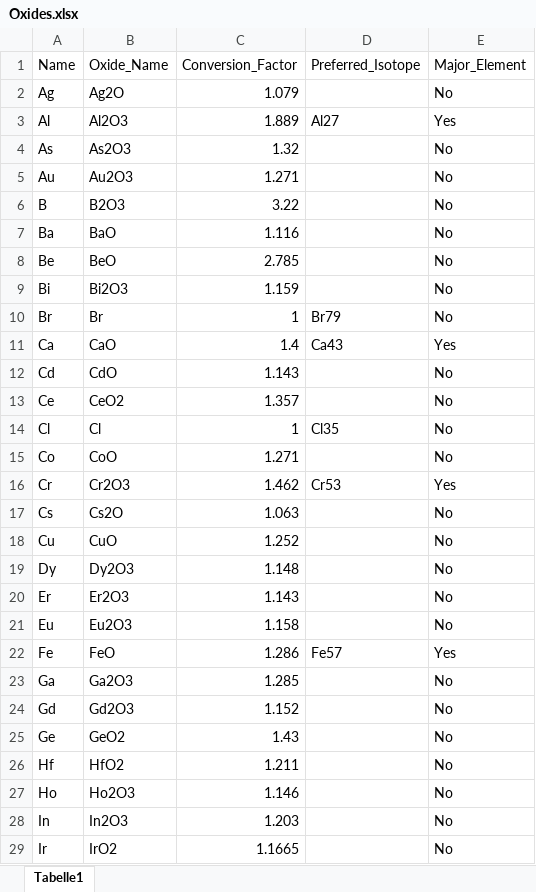
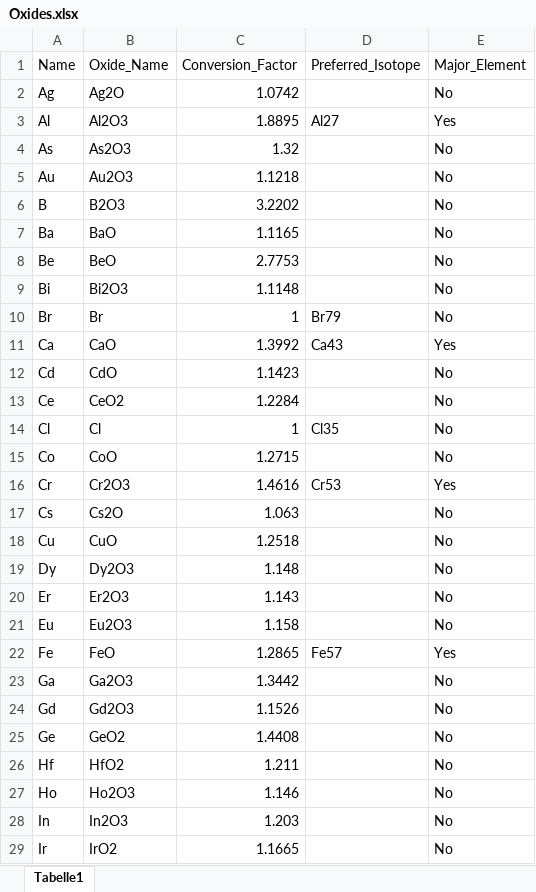
Before and after one commit to GeoSebastianStumpf/ICP-Base, an Excel workbook: ICP-Base/for_redistribution_files_only/Total_Oxide_Calculations/Oxides.xlsx, sheet Tabelle1, drawn as a sheet; only a part is shown; values as stored, in another font and other column widths than the file's, no cell formats; the diff covers the shown part only; the diff names each change by its address in the sheet, - before the commit and + after, or states it on an @@ line.

```diff
--- a/ICP-Base/for_redistribution_files_only/Total_Oxide_Calculations/Oxides.xlsx (sheet Tabelle1)
+++ b/ICP-Base/for_redistribution_files_only/Total_Oxide_Calculations/Oxides.xlsx (sheet Tabelle1)
-C2 (Conversion_Factor): 1.079
+C2 (Conversion_Factor): 1.0742
-C3 (Conversion_Factor): 1.889
+C3 (Conversion_Factor): 1.8895
-C5 (Conversion_Factor): 1.271
+C5 (Conversion_Factor): 1.1218
-C6 (Conversion_Factor): 3.22
+C6 (Conversion_Factor): 3.2202
-C7 (Conversion_Factor): 1.116
+C7 (Conversion_Factor): 1.1165
-C8 (Conversion_Factor): 2.785
+C8 (Conversion_Factor): 2.7753
-C9 (Conversion_Factor): 1.159
+C9 (Conversion_Factor): 1.1148
-C11 (Conversion_Factor): 1.4
+C11 (Conversion_Factor): 1.3992
-C12 (Conversion_Factor): 1.143
+C12 (Conversion_Factor): 1.1423
-C13 (Conversion_Factor): 1.357
+C13 (Conversion_Factor): 1.2284
-C15 (Conversion_Factor): 1.271
+C15 (Conversion_Factor): 1.2715
-C16 (Conversion_Factor): 1.462
+C16 (Conversion_Factor): 1.4616
-C18 (Conversion_Factor): 1.252
+C18 (Conversion_Factor): 1.2518
-C22 (Conversion_Factor): 1.286
+C22 (Conversion_Factor): 1.2865
-C23 (Conversion_Factor): 1.285
+C23 (Conversion_Factor): 1.3442
-C24 (Conversion_Factor): 1.152
+C24 (Conversion_Factor): 1.1526
-C25 (Conversion_Factor): 1.43
+C25 (Conversion_Factor): 1.4408
```
Also changed, not shown: 19 edited cells elsewhere in this sheet, cell formats, Total_Oxide_Calculations/Oxides_Julia.xlsx, 58 other files.
